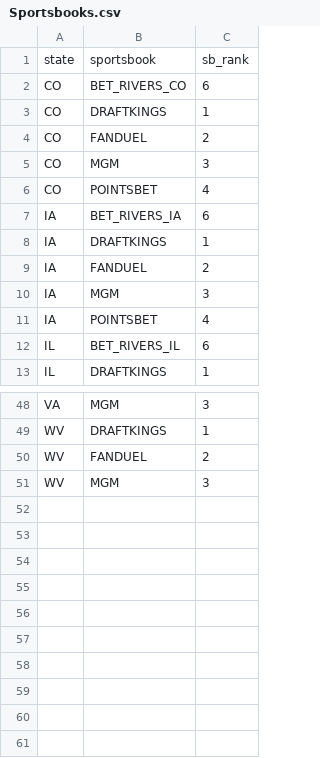
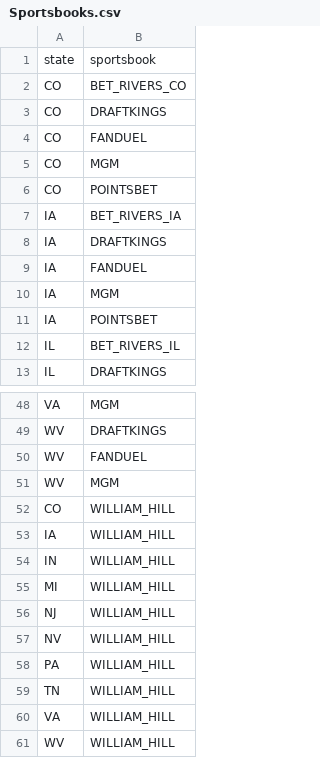
Before and after one commit to samhoppen/Fantasy-Evaluator, a CSV file: Data/Sportsbooks.csv, drawn as a sheet; only a part is shown, gaps mark what is left out; removed rows and columns are numbered as before the commit, all else as after; the diff names each change by its address in the sheet, - before the commit and + after, or states it on an @@ line.

Commit message:
Adding William Hill

```diff
--- a/Data/Sportsbooks.csv
+++ b/Data/Sportsbooks.csv
-column C, rows 1-13: sb_rank | 6 | 1 | 2 | 3 | 4 | 6 | 1 | 2 | 3 | 4 | 6 | 1; rows 48-51: 3 | 1 | 2 | 3
+row 52: CO | WILLIAM_HILL
+row 53: IA | WILLIAM_HILL
+row 54: IN | WILLIAM_HILL
+row 55: MI | WILLIAM_HILL
+row 56: NJ | WILLIAM_HILL
+row 57: NV | WILLIAM_HILL
+row 58: PA | WILLIAM_HILL
+row 59: TN | WILLIAM_HILL
+row 60: VA | WILLIAM_HILL
+row 61: WV | WILLIAM_HILL
```
